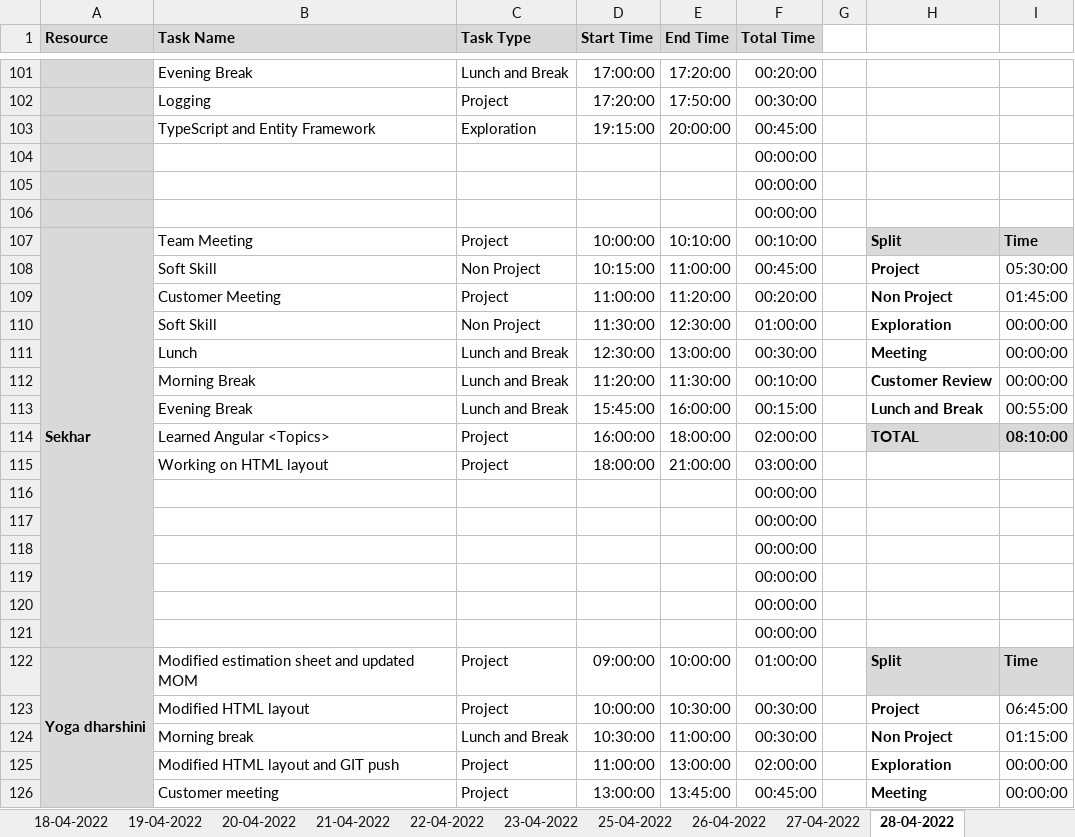
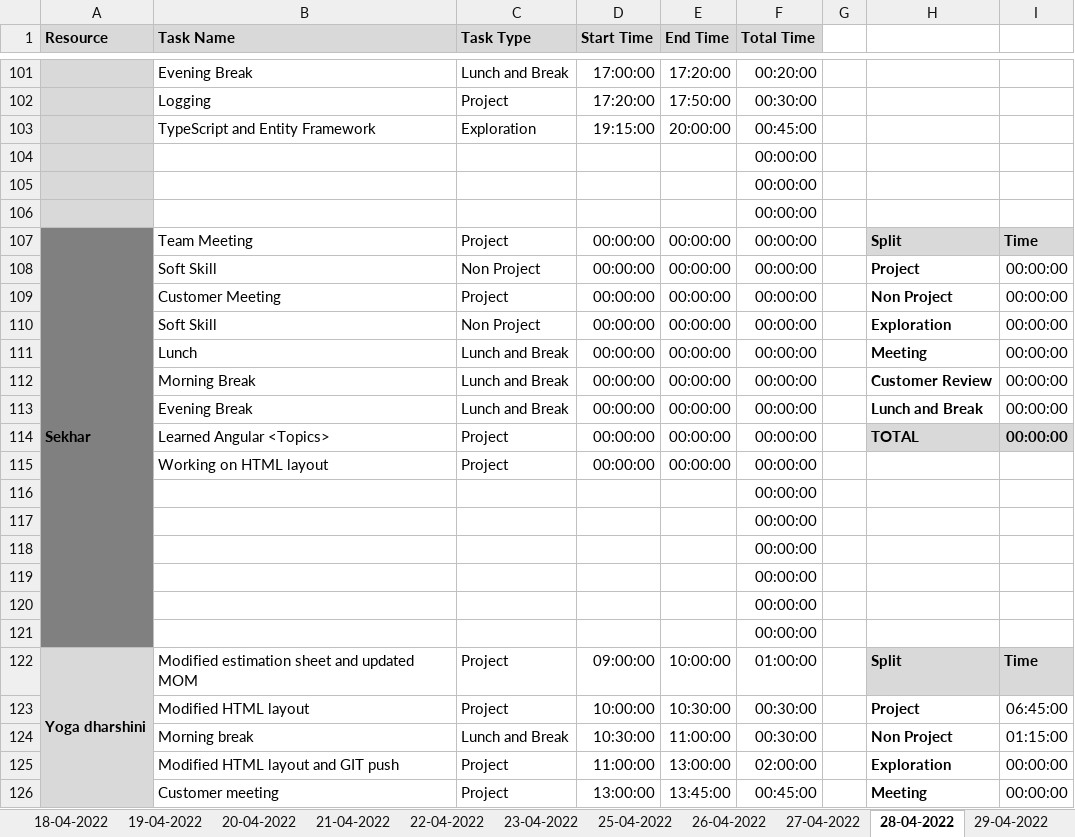
Before and after one commit to AspireTeamGenesis/Profile_Management, an Excel workbook: Process/Timesheet/PTW-TimeSheet 2 (1).xlsx, sheet 28-04-2022, drawn as a sheet; only a part is shown, gaps mark what is left out; values as stored, in another font and other column widths than the file's, no borders; conditional formats not drawn; the diff names each change by its address in the sheet, - before the commit and + after, or states it on an @@ line.

```diff
--- a/Process/Timesheet/PTW-TimeSheet 2 (1).xlsx (sheet 28-04-2022)
+++ b/Process/Timesheet/PTW-TimeSheet 2 (1).xlsx (sheet 28-04-2022)
+sheet tab: 29-04-2022
-A107:A121 fill: #D9D9D9
+A107:A121 fill: #808080
-D107 (Start Time): 10:00:00
+D107 (Start Time): 00:00:00
-E107 (End Time): 10:10:00
+E107 (End Time): 00:00:00
-F107 (Total Time): 00:10:00
+F107 (Total Time): 00:00:00
-D108 (Start Time): 10:15:00
+D108 (Start Time): 00:00:00
-E108 (End Time): 11:00:00
+E108 (End Time): 00:00:00
-F108 (Total Time): 00:45:00
+F108 (Total Time): 00:00:00
-I108: 05:30:00
+I108: 00:00:00
-D109 (Start Time): 11:00:00
+D109 (Start Time): 00:00:00
-E109 (End Time): 11:20:00
+E109 (End Time): 00:00:00
-F109 (Total Time): 00:20:00
+F109 (Total Time): 00:00:00
-I109: 01:45:00
+I109: 00:00:00
-D110 (Start Time): 11:30:00
+D110 (Start Time): 00:00:00
-E110 (End Time): 12:30:00
+E110 (End Time): 00:00:00
-F110 (Total Time): 01:00:00
+F110 (Total Time): 00:00:00
-D111 (Start Time): 12:30:00
+D111 (Start Time): 00:00:00
-E111 (End Time): 13:00:00
+E111 (End Time): 00:00:00
-F111 (Total Time): 00:30:00
+F111 (Total Time): 00:00:00
-D112 (Start Time): 11:20:00
+D112 (Start Time): 00:00:00
-E112 (End Time): 11:30:00
+E112 (End Time): 00:00:00
-F112 (Total Time): 00:10:00
+F112 (Total Time): 00:00:00
-D113 (Start Time): 15:45:00
+D113 (Start Time): 00:00:00
-E113 (End Time): 16:00:00
+E113 (End Time): 00:00:00
-F113 (Total Time): 00:15:00
+F113 (Total Time): 00:00:00
-I113: 00:55:00
+I113: 00:00:00
-D114 (Start Time): 16:00:00
+D114 (Start Time): 00:00:00
-E114 (End Time): 18:00:00
+E114 (End Time): 00:00:00
-F114 (Total Time): 02:00:00
+F114 (Total Time): 00:00:00
-I114: 08:10:00
+I114: 00:00:00
-D115 (Start Time): 18:00:00
+D115 (Start Time): 00:00:00
-E115 (End Time): 21:00:00
+E115 (End Time): 00:00:00
-F115 (Total Time): 03:00:00
+F115 (Total Time): 00:00:00
```
